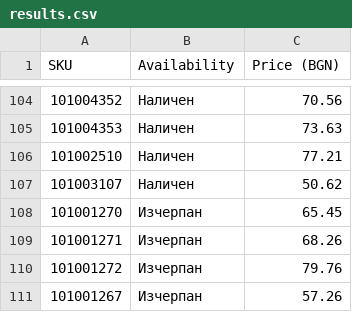
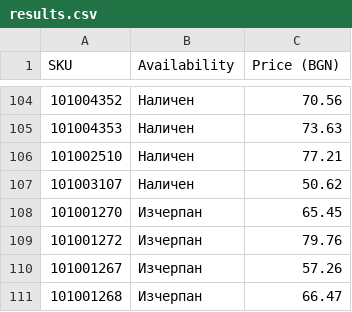
Before and after one commit to vladi1199/ribarcheto, a CSV file: results.csv, drawn as a sheet; only a part is shown, gaps mark what is left out; the shorter side is filled out with more unchanged rows; the diff names each change by its address in the sheet, - before the commit and + after, or states it on an @@ line.

```diff
--- a/results.csv
+++ b/results.csv
-row 109: 101001271 | Изчерпан | 68.26
```
Also changed, not shown: not_found_skus.csv, 1 other file.
